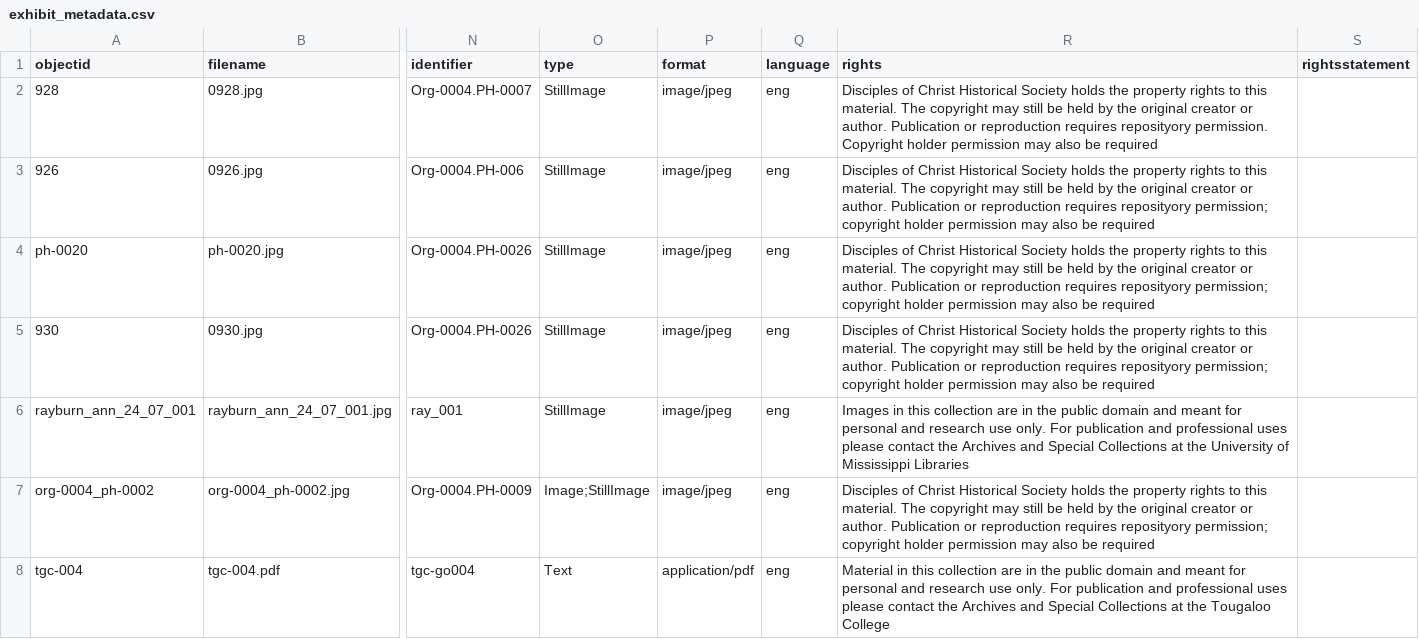
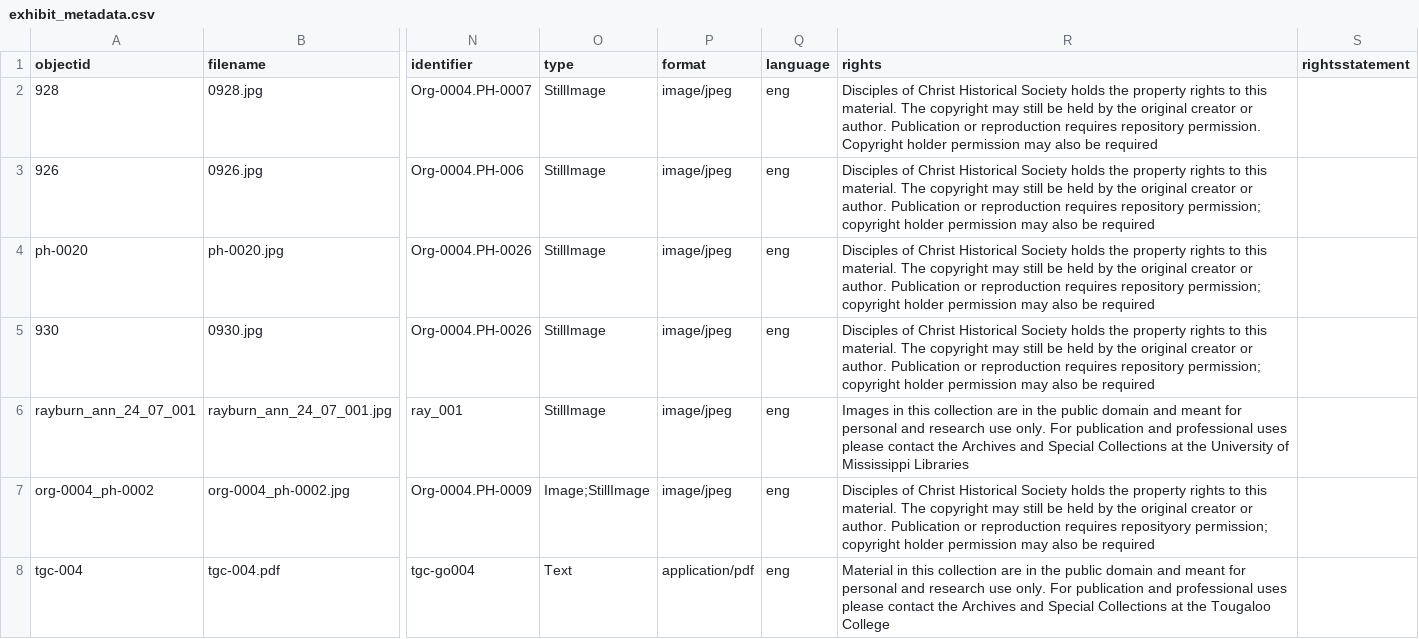
Before and after one commit to emazanderson/SCI-Photograph-Collection, a CSV file: _data/exhibit_metadata.csv, drawn as a sheet; only a part is shown, gaps mark what is left out; the diff names each change by its address in the sheet, - before the commit and + after, or states it on an @@ line.

Commit message:
Update exhibit_metadata.csv

```diff
--- a/_data/exhibit_metadata.csv
+++ b/_data/exhibit_metadata.csv
-R2 (rights): …reproduction requires reposityory permission. Copyright…
+R2 (rights): …reproduction requires repository permission. Copyright…
-R3:R5 (rights): …reproduction requires reposityory permission; copyright…
+R3:R5 (rights): …reproduction requires repository permission; copyright…
```
